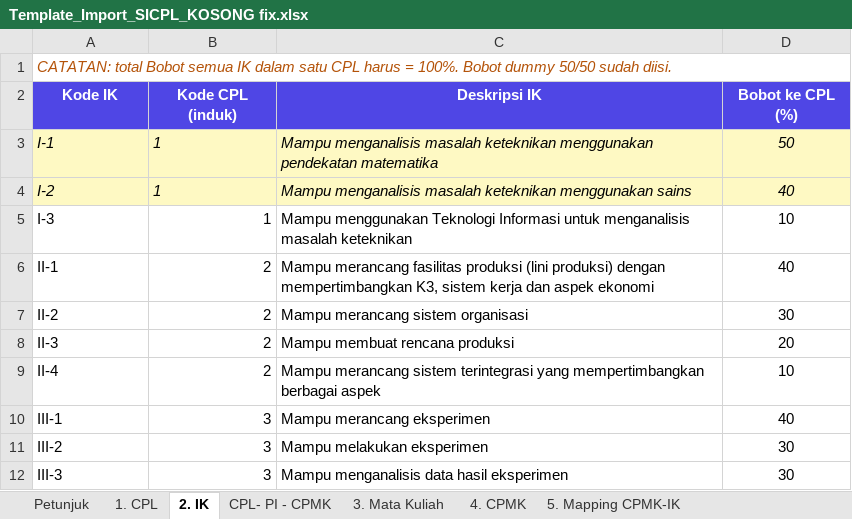
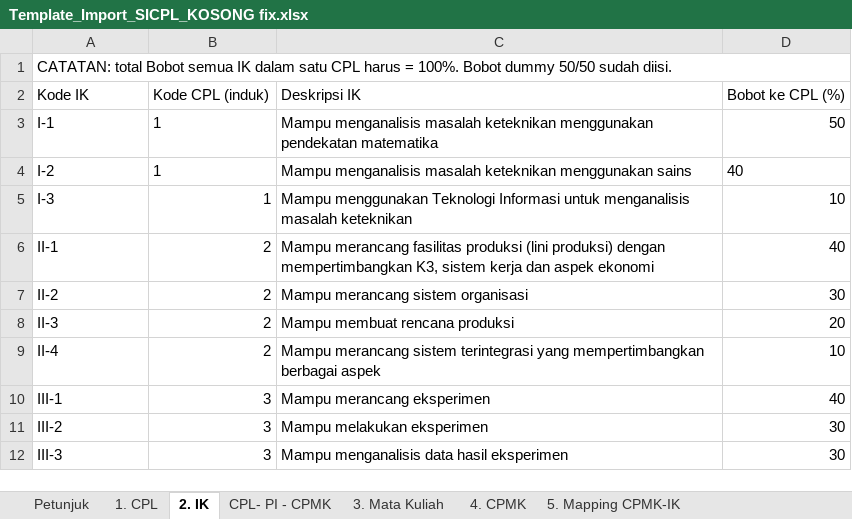
Before and after one commit to Anggaadi14/apsikelompok2, an Excel workbook: apsi2026/Template_Import_SICPL_KOSONG fix.xlsx, sheet 2. IK, drawn as a sheet; values as stored, in another font and other column widths than the file's, no borders; the diff names each change by its address in the sheet, - before the commit and + after, or states it on an @@ line.

```diff
--- a/apsi2026/Template_Import_SICPL_KOSONG fix.xlsx (sheet 2. IK)
+++ b/apsi2026/Template_Import_SICPL_KOSONG fix.xlsx (sheet 2. IK)
@@ A1 italic: on → off, text colour: #B45309 → black @@
@@ A2:D2 fill: #4F46E5 → none, bold: on → off, text colour: #FFFFFF → black, alignment: center → left @@
@@ A3:D4 fill: #FEF9C3 → none, italic: on → off @@
-D3 alignment: center
+D3 alignment: right
-D4 alignment: center
+D4 alignment: left
-D5:D12 alignment: center
+D5:D12 alignment: right
```
Also changed, not shown: sheet CPL- PI - CPMK, sheet 3. Mata Kuliah, sheet 1. CPL, sheet 4. CPMK, sheet Petunjuk, sheet 5. Mapping CPMK-IK.
